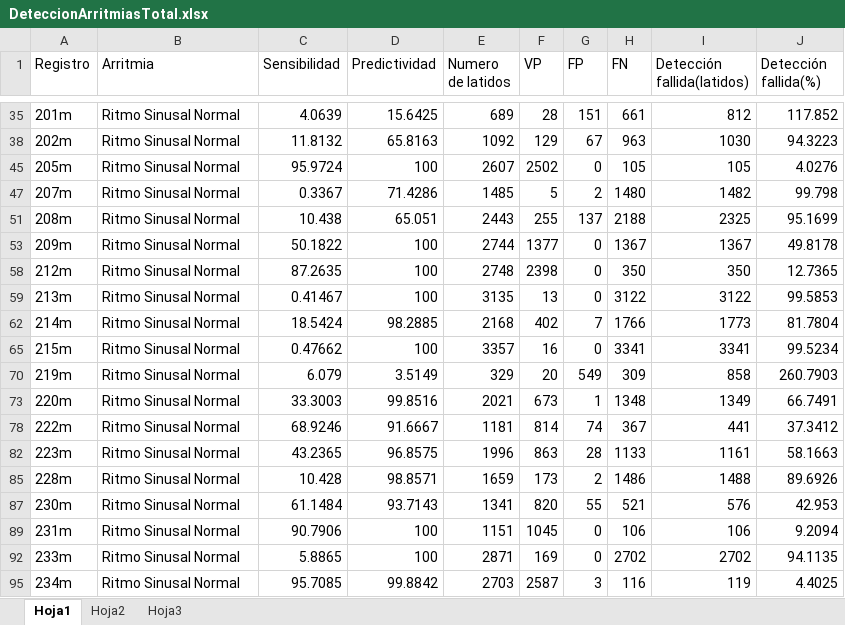
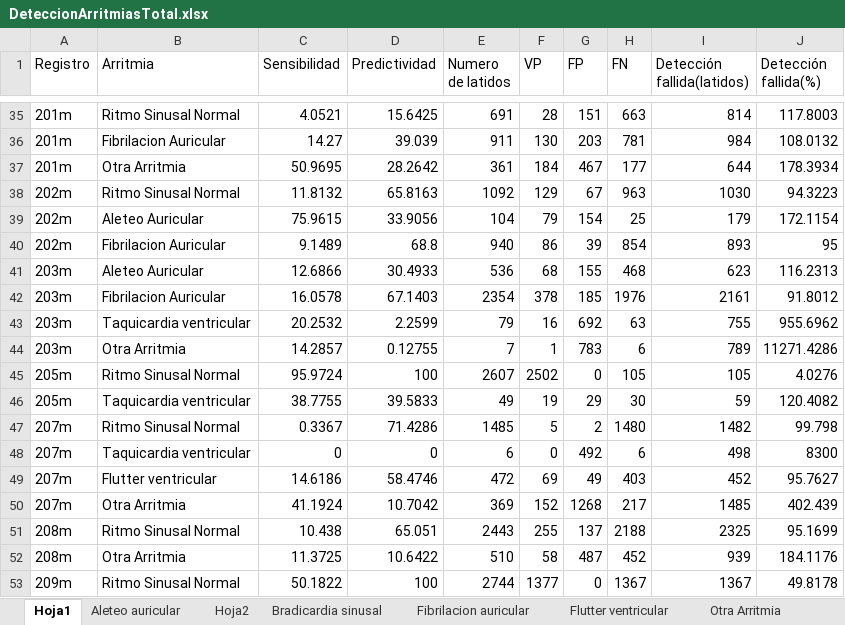
Before and after one commit to Miguel546/algoritmoArritmias, an Excel workbook: DeteccionArritmiasTotal.xlsx, sheet Hoja1, drawn as a sheet; only a part is shown, gaps mark what is left out; the shorter side is filled out with more unchanged rows; values as stored, in another font and other column widths than the file's, no borders; the diff covers the shown part only; the diff names each change by its address in the sheet, - before the commit and + after, or states it on an @@ line.

```diff
--- a/DeteccionArritmiasTotal.xlsx (sheet Hoja1)
+++ b/DeteccionArritmiasTotal.xlsx (sheet Hoja1)
-sheet tab: Hoja3
+sheet tab: Aleteo auricular
+sheet tab: Bradicardia sinusal
+sheet tab: Fibrilacion auricular
+sheet tab: Flutter ventricular
+sheet tab: Otra Arritmia
@@ sheet tab order changed: Hoja1 | Aleteo auricular | Hoja2 | Bradicardia sinusal | Fibrilacion auricular | Flutter ventricular | Otra Arritmia @@
-C35 (Sensibilidad): 4.0639
+C35 (Sensibilidad): 4.0521
-E35 (Numero de latidos): 689
+E35 (Numero de latidos): 691
-H35 (FN): 661
+H35 (FN): 663
-I35 (Detección fallida(latidos)): 812
+I35 (Detección fallida(latidos)): 814
-J35 (Detección fallida(%)): 117.852
+J35 (Detección fallida(%)): 117.8003
@@ row 36 unhidden: 201m | Fibrilacion Auricular | 14.27 | 39.039 | 911 | 130 | 203 | 781 | 984 | 108.0132 @@
@@ row 37 unhidden: 201m | Otra Arritmia | 50.9695 | 28.2642 | 361 | 184 | 467 | 177 | 644 | 178.3934 @@
@@ row 39 unhidden: 202m | Aleteo Auricular | 75.9615 | 33.9056 | 104 | 79 | 154 | 25 | 179 | 172.1154 @@
@@ row 40 unhidden: 202m | Fibrilacion Auricular | 9.1489 | 68.8 | 940 | 86 | 39 | 854 | 893 | 95 @@
@@ row 41 unhidden: 203m | Aleteo Auricular | 12.6866 | 30.4933 | 536 | 68 | 155 | 468 | 623 | 116.2313 @@
+row 42: 203m | Fibrilacion Auricular | 16.0578 | 67.1403 | 2354 | 378 | 185 | 1976 | 2161 | 91.8012
@@ row 43 unhidden: 203m | Taquicardia ventricular | 20.2532 | 2.2599 | 79 | 16 | 692 | 63 | 755 | 955.6962 @@
@@ row 44 unhidden: 203m | Otra Arritmia | 14.2857 | 0.12755 | 7 | 1 | 783 | 6 | 789 | 11271.4286 @@
@@ row 46 unhidden: 205m | Taquicardia ventricular | 38.7755 | 39.5833 | 49 | 19 | 29 | 30 | 59 | 120.4082 @@
@@ row 48 unhidden: 207m | Taquicardia ventricular | 0 | 0 | 6 | 0 | 492 | 6 | 498 | 8300 @@
@@ row 49 unhidden: 207m | Flutter ventricular | 14.6186 | 58.4746 | 472 | 69 | 49 | 403 | 452 | 95.7627 @@
@@ row 50 unhidden: 207m | Otra Arritmia | 41.1924 | 10.7042 | 369 | 152 | 1268 | 217 | 1485 | 402.439 @@
@@ row 52 unhidden: 208m | Otra Arritmia | 11.3725 | 10.6422 | 510 | 58 | 487 | 452 | 939 | 184.1176 @@
```
Also changed, not shown: 2 added rows, 43 removed rows, 40 hidden or unhidden rows and 15 edited cells elsewhere in this sheet, sheet Hoja2, sheet Aleteo auricular, other sheet tabs, hidden cells, DeteccionPuntoR48Registros.xlsx, DetectarOndaP12Registros.xlsx, 31 other files.
